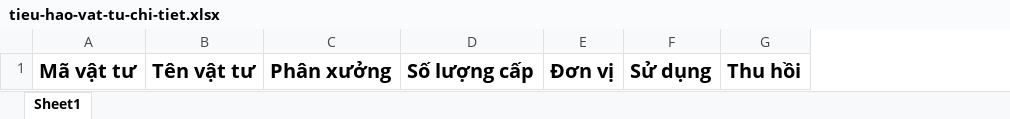
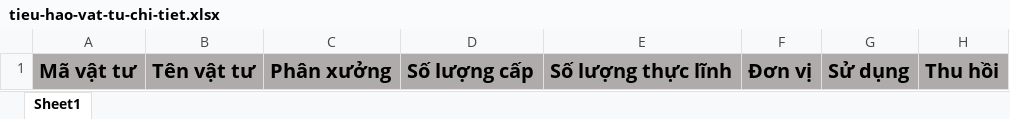
Before and after one commit to SAP-LAB-FPTU/QUANGHANH_MANUFACTURING, an Excel workbook: QUANGHANH2/excel/CDVT/download/tieu-hao-vat-tu-chi-tiet.xlsx, sheet Sheet1, drawn as a sheet; values as stored, in another font and other column widths than the file's, no borders; addresses are those after the commit; the diff names each change by its address in the sheet, - before the commit and + after, or states it on an @@ line.

```diff
--- a/QUANGHANH2/excel/CDVT/download/tieu-hao-vat-tu-chi-tiet.xlsx (sheet Sheet1)
+++ b/QUANGHANH2/excel/CDVT/download/tieu-hao-vat-tu-chi-tiet.xlsx (sheet Sheet1)
+column E, row 1: Số lượng thực lĩnh
-A1:D1 fill: none
+A1:D1 fill: #AFABAB
-F1:H1 fill: none
+F1:H1 fill: #AFABAB
```
Also changed, not shown: QUANGHANH2/excel/CDVT/download/tieu-hao-vat-tu-chi-tiet-download.xlsx, QUANGHANH2/excel/CDVT/download/tieu-hao-vat-tu-tong-hop-download.xlsx, 11 other files.
